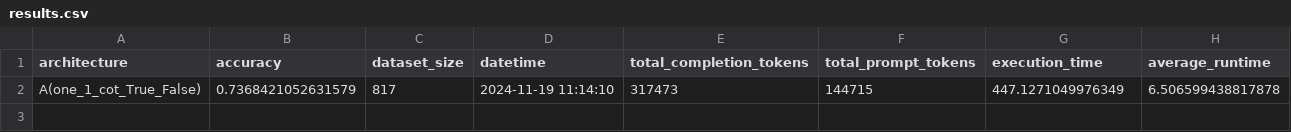
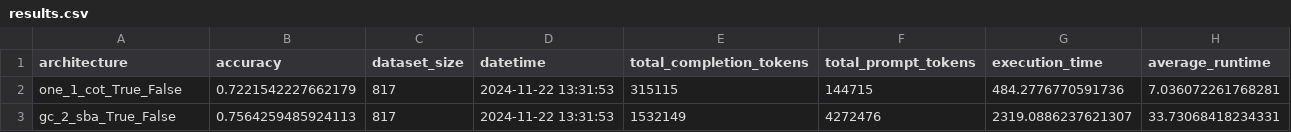
Before and after one commit to daoluc/llm-mas, a CSV file: results/results.csv, drawn as a sheet.

```diff
--- a/results/results.csv
+++ b/results/results.csv
@@ -1,2 +1,3 @@
 architecture,accuracy,dataset_size,datetime,total_completion_tokens,total_prompt_tokens,execution_time,average_runtime
-A(one_1_cot_True_False),0.7368421052631579,817,2024-11-19 11:14:10,317473,144715,447.1271049976349,6.506599438817878
+one_1_cot_True_False,0.7221542227662179,817,2024-11-22 13:31:53,315115,144715,484.2776770591736,7.036072261768281
+gc_2_sba_True_False,0.7564259485924113,817,2024-11-22 13:31:53,1532149,4272476,2319.0886237621307,33.73068418234331
```
Also changed, not shown: 5 other files.
